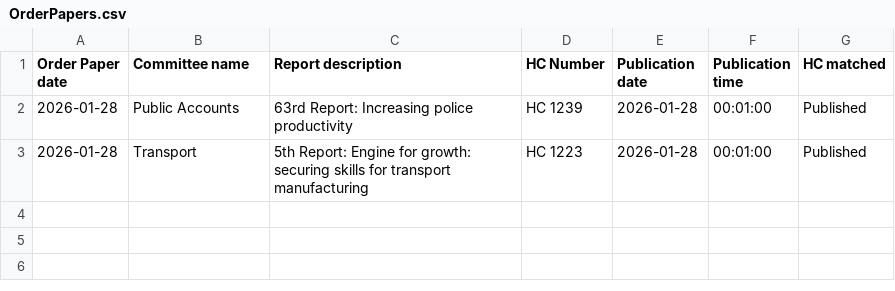
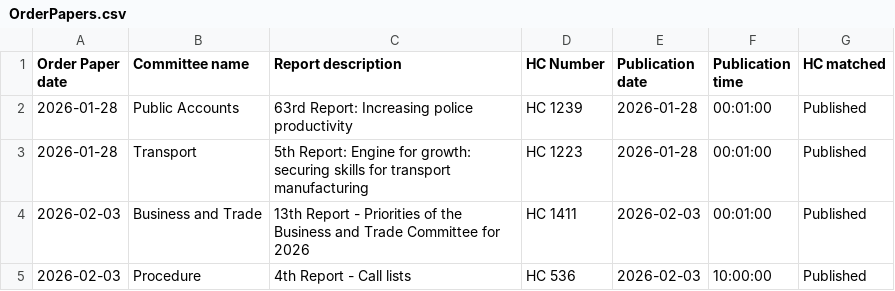
Before and after one commit to James-N-Bowman/ReportPublicationChecker, a CSV file: docs/OrderPapers.csv, drawn as a sheet.

```diff
--- a/docs/OrderPapers.csv
+++ b/docs/OrderPapers.csv
@@ -3 +3,3 @@
 2026-01-28,Transport,5th Report: Engine for growth: securing skills for transport manufacturing,HC 1223,2026-01-28,00:01:00,Published
+2026-02-03,Business and Trade,13th Report - Priorities of the Business and Trade Committee for 2026,HC 1411,2026-02-03,00:01:00,Published
+2026-02-03,Procedure,4th Report - Call lists,HC 536,2026-02-03,10:00:00,Published
```
Also changed, not shown: docs/Scans.csv.
